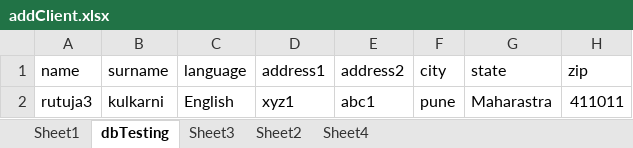
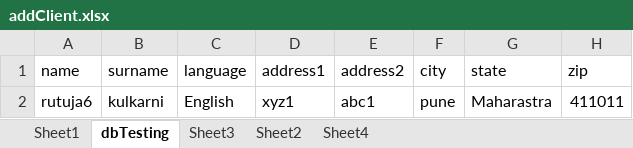
Before and after one commit to amolujagare123/POM8AMFeb23, an Excel workbook: Data/addClient.xlsx, sheet dbTesting, drawn as a sheet; only a part is shown; values as stored, in another font and other column widths than the file's, no borders; the diff names each change by its address in the sheet, - before the commit and + after, or states it on an @@ line.

```diff
--- a/Data/addClient.xlsx (sheet dbTesting)
+++ b/Data/addClient.xlsx (sheet dbTesting)
-A2 (name): rutuja3
+A2 (name): rutuja6
```
Also changed, not shown: 4 other files.
